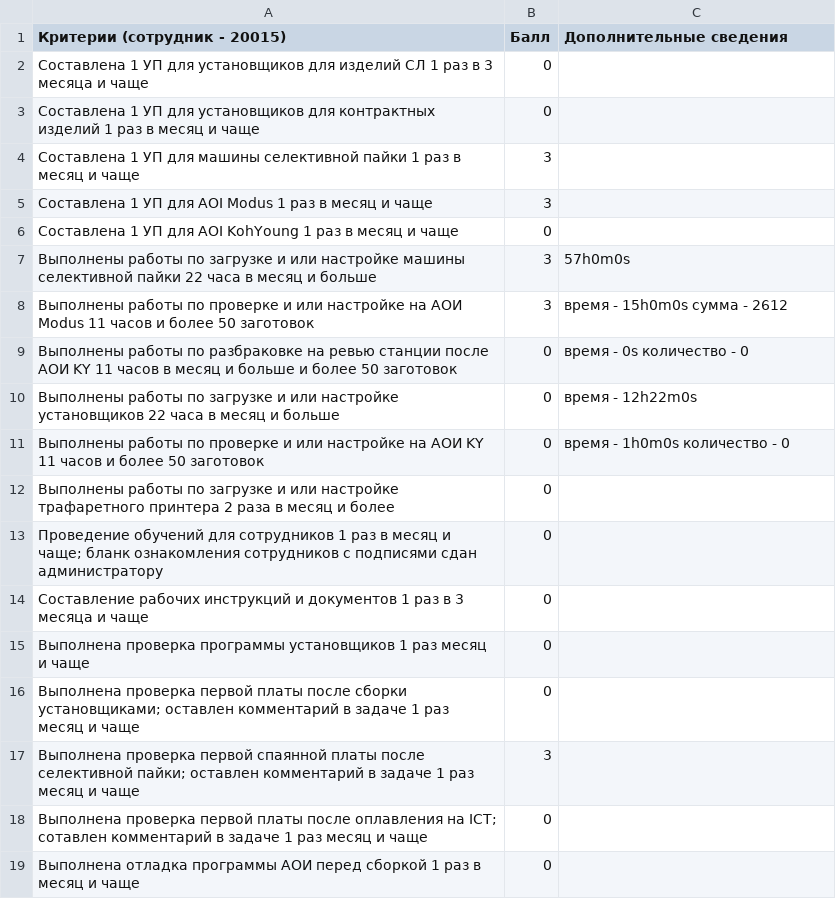
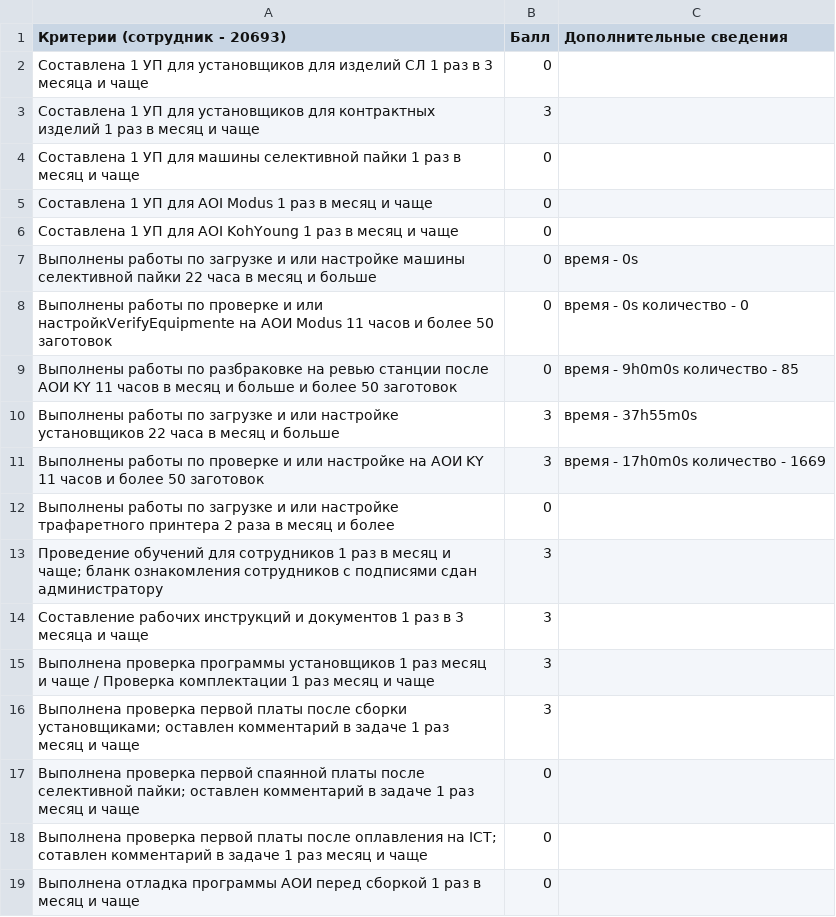
Before and after one commit to eugenefoxx/motivationUpdate, a CSV file: reportMotivation.csv, drawn as a sheet.

```diff
--- a/reportMotivation.csv
+++ b/reportMotivation.csv
@@ -1,18 +1,18 @@
-Критерии (сотрудник - 20015),Балл,Дополнительные сведения
+Критерии (сотрудник - 20693),Балл,Дополнительные сведения
 Составлена 1 УП для установщиков для изделий СЛ 1 раз в 3 месяца и чаще,0
-Составлена 1 УП для установщиков для контрактных изделий 1 раз в месяц и чаще,0
-Cоставлена 1 УП для машины селективной пайки 1 раз в месяц и чаще,3
-Составлена 1 УП для AOI Modus 1 раз в месяц и чаще,3
+Составлена 1 УП для установщиков для контрактных изделий 1 раз в месяц и чаще,3
+Cоставлена 1 УП для машины селективной пайки 1 раз в месяц и чаще,0
+Составлена 1 УП для AOI Modus 1 раз в месяц и чаще,0
 Составлена 1 УП для AOI KohYoung 1 раз в месяц и чаще,0
-Выполнены работы по загрузке и или настройке машины селективной пайки 22 часа в месяц и больше,3,57h0m0s
-Выполнены работы по проверке и или настройке на АОИ Modus 11 часов и более 50 заготовок,3,время - 15h0m0s сумма - 2612
-Выполнены работы по разбраковке на ревью станции после АОИ KY 11 часов в месяц и больше и более 50 заготовок,0,время - 0s количество - 0
-Выполнены работы по загрузке и или настройке установщиков 22 часа в месяц и больше,0,время - 12h22m0s
-Выполнены работы по проверке и или настройке на АОИ KY 11 часов и более 50 заготовок,0,время - 1h0m0s количество - 0
+Выполнены работы по загрузке и или настройке машины селективной пайки 22 часа в месяц и больше,0,время - 0s
+Выполнены работы по проверке и или настройкVerifyEquipmentе на АОИ Modus 11 часов и более 50 заготовок,0,время - 0s количество - 0
+Выполнены работы по разбраковке на ревью станции после АОИ KY 11 часов в месяц и больше и более 50 заготовок,0,время - 9h0m0s количество - 85
+Выполнены работы по загрузке и или настройке установщиков 22 часа в месяц и больше,3,время - 37h55m0s
+Выполнены работы по проверке и или настройке на АОИ KY 11 часов и более 50 заготовок,3,время - 17h0m0s количество - 1669
 Выполнены работы по загрузке и или настройке трафаретного принтера 2 раза в месяц и более,0
-Проведение обучений для сотрудников 1 раз в месяц и чаще; бланк ознакомления сотрудников с подписями сдан администратору,0
-Составление рабочих инструкций и документов 1 раз в 3 месяца и чаще,0
-Выполнена проверка программы установщиков 1 раз месяц и чаще,0
-Выполнена проверка первой платы после сборки установщиками; оставлен комментарий в задаче 1 раз месяц и чаще,0
-Выполнена проверка первой спаянной платы после селективной пайки; оставлен комментарий в задаче 1 раз месяц и чаще,3
+Проведение обучений для сотрудников 1 раз в месяц и чаще; бланк ознакомления сотрудников с подписями сдан администратору,3
+Составление рабочих инструкций и документов 1 раз в 3 месяца и чаще,3
+Выполнена проверка программы установщиков 1 раз месяц и чаще / Проверка комплектации 1 раз месяц и чаще,3
+Выполнена проверка первой платы после сборки установщиками; оставлен комментарий в задаче 1 раз месяц и чаще,3
+Выполнена проверка первой спаянной платы после селективной пайки; оставлен комментарий в задаче 1 раз месяц и чаще,0
 Выполнена проверка первой платы после оплавления на ICT; сотавлен комментарий в задаче 1 раз месяц и чаще,0
```
Also changed, not shown: 4 other files.
